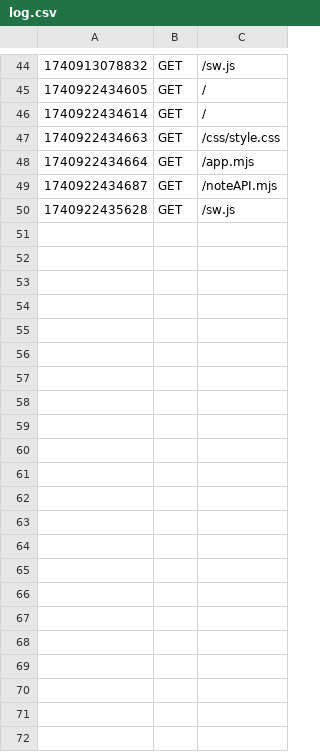
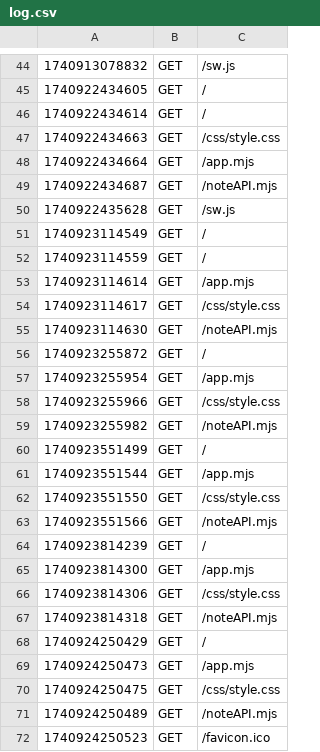
Before and after one commit to tonjeberger/app2_oppg, a CSV file: logs/log.csv, drawn as a sheet; only a part is shown, gaps mark what is left out; the diff names each change by its address in the sheet, - before the commit and + after, or states it on an @@ line.

```diff
--- a/logs/log.csv
+++ b/logs/log.csv
+row 51: 1740923114549 | GET | /
+row 52: 1740923114559 | GET | /
+row 53: 1740923114614 | GET | /app.mjs
+row 54: 1740923114617 | GET | /css/style.css
+row 55: 1740923114630 | GET | /noteAPI.mjs
+row 56: 1740923255872 | GET | /
+row 57: 1740923255954 | GET | /app.mjs
+row 58: 1740923255966 | GET | /css/style.css
+row 59: 1740923255982 | GET | /noteAPI.mjs
+row 60: 1740923551499 | GET | /
+row 61: 1740923551544 | GET | /app.mjs
+row 62: 1740923551550 | GET | /css/style.css
+row 63: 1740923551566 | GET | /noteAPI.mjs
+row 64: 1740923814239 | GET | /
+row 65: 1740923814300 | GET | /app.mjs
+row 66: 1740923814306 | GET | /css/style.css
+row 67: 1740923814318 | GET | /noteAPI.mjs
+row 68: 1740924250429 | GET | /
+row 69: 1740924250473 | GET | /app.mjs
+row 70: 1740924250475 | GET | /css/style.css
+row 71: 1740924250489 | GET | /noteAPI.mjs
+row 72: 1740924250523 | GET | /favicon.ico
```
Also changed, not shown: 4 other files.
